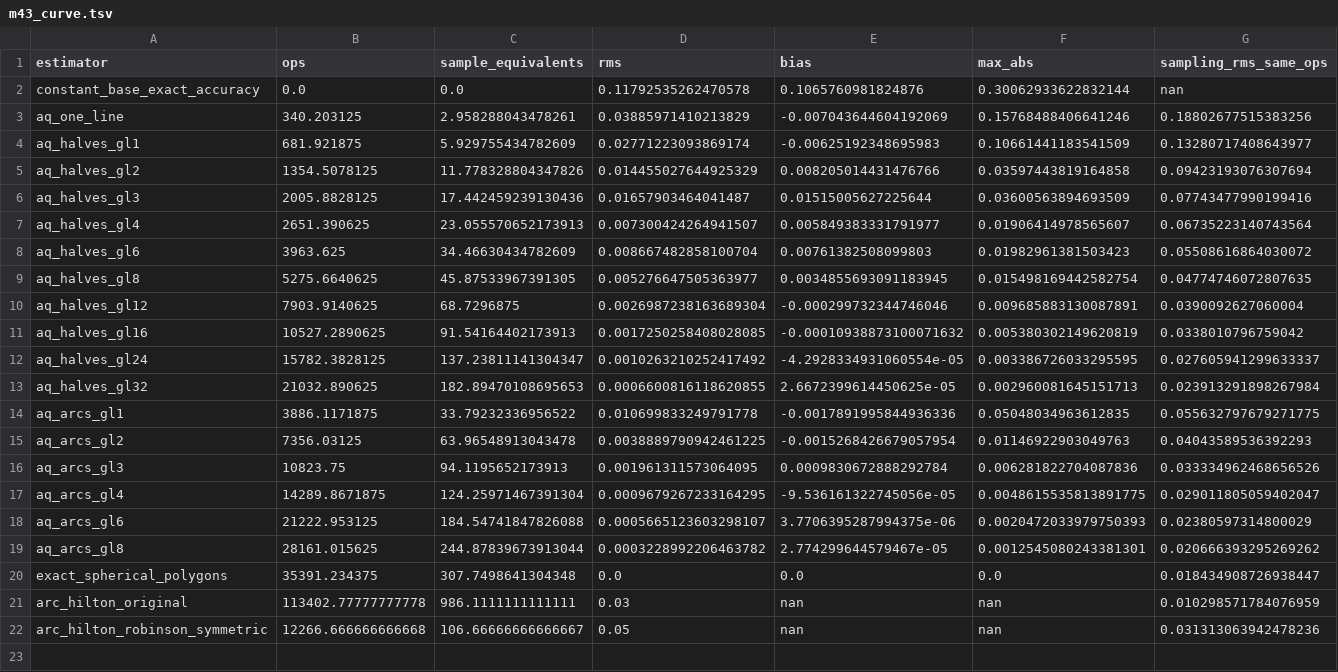
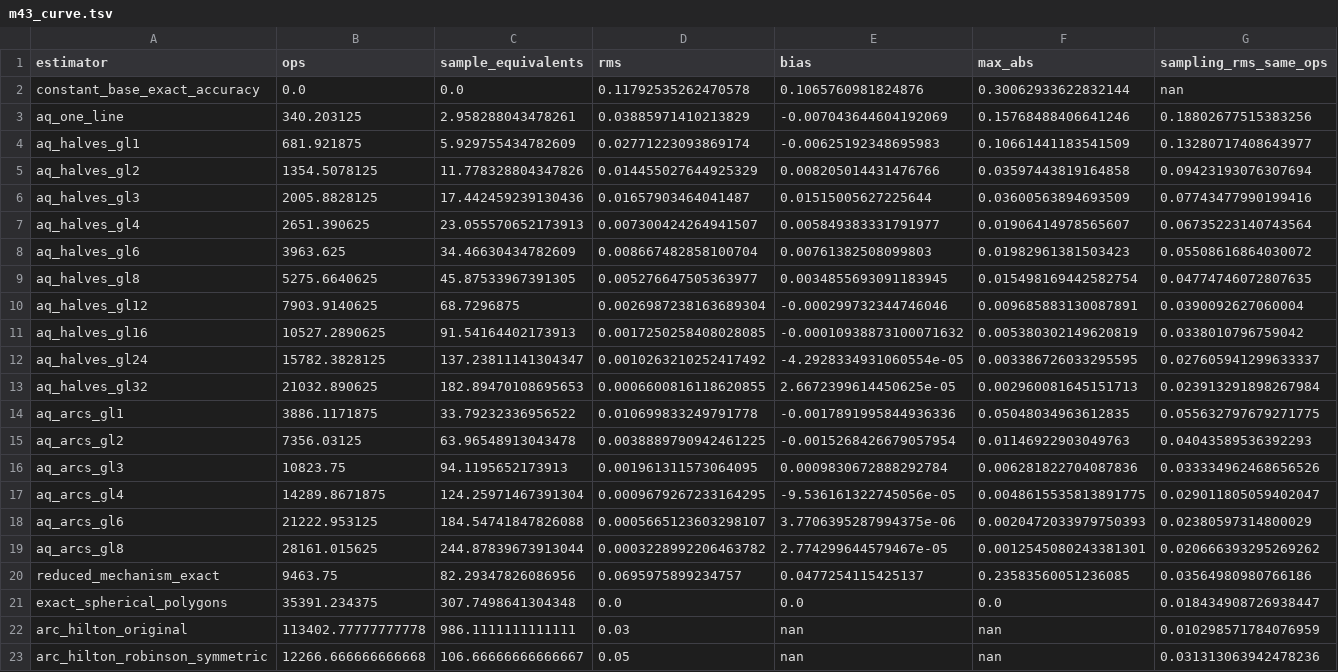
Before and after one commit to SauersML/params, a TSV file: experiments/ami/algzoo/results/m43_curve.tsv, drawn as a sheet; the diff names each change by its address in the sheet, - before the commit and + after, or states it on an @@ line.

```diff
--- a/experiments/ami/algzoo/results/m43_curve.tsv
+++ b/experiments/ami/algzoo/results/m43_curve.tsv
+row 20: reduced_mechanism_exact | 9463.75 | 82.29347826086956 | 0.0695975899234757 | 0.0477254115425137 | 0.23583560051236085 | 0.03564980980766186
```
Also changed, not shown: 3 other files.
